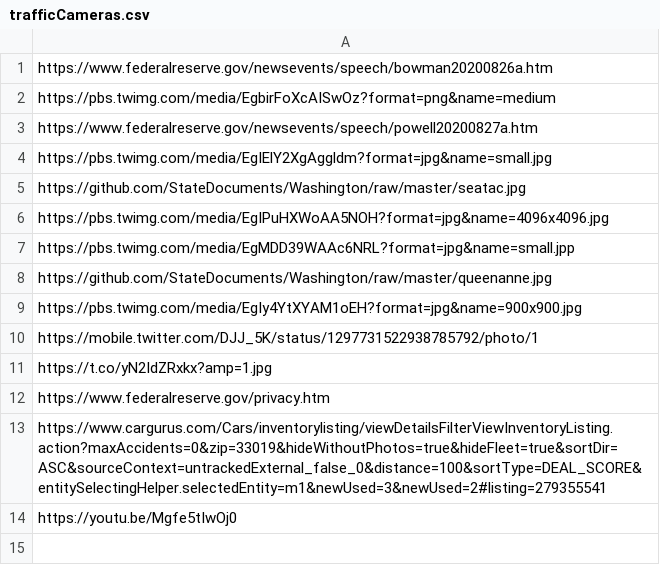
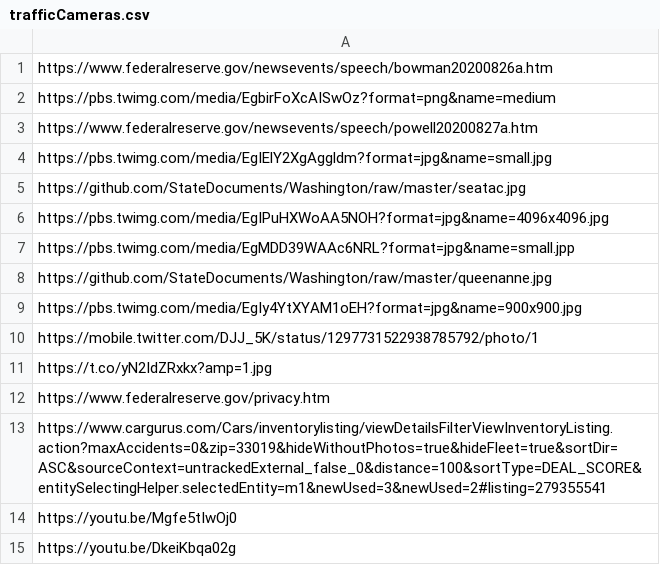
Before and after one commit to StoryAuthor/BottleCaps, a CSV file: trafficCameras.csv, drawn as a sheet.

Commit message:
Update trafficCameras.csv

```diff
--- a/trafficCameras.csv
+++ b/trafficCameras.csv
@@ -14 +14,2 @@ https://www.cargurus.com/Cars/inventorylisting/viewDetailsFilterViewInventoryLis
 https://youtu.be/Mgfe5tIwOj0
+https://youtu.be/DkeiKbqa02g
```
